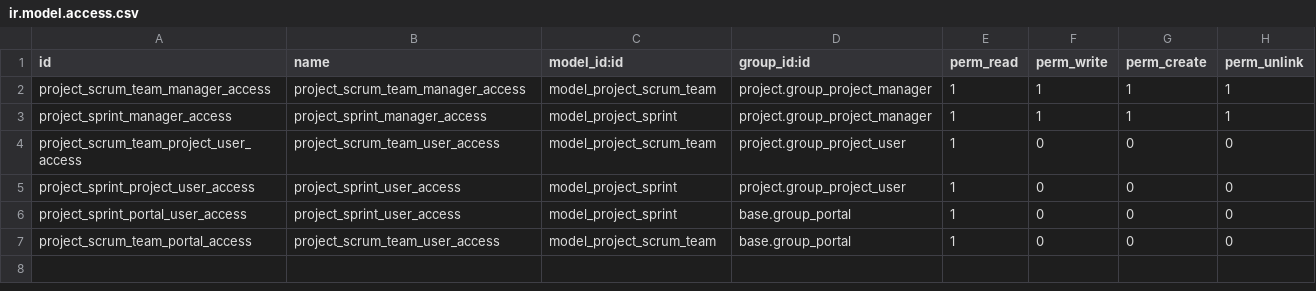
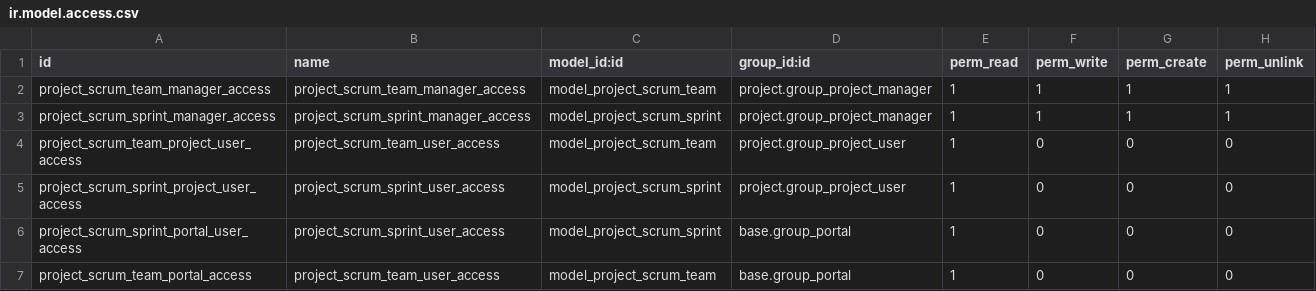
Before and after one commit to avoinsystems/odoo-project_scrum, a CSV file: project_scrum/security/ir.model.access.csv, drawn as a sheet.

Commit message:
Revert the sprint model name. We don't want to go through unnecessary migrations.

```diff
--- a/project_scrum/security/ir.model.access.csv
+++ b/project_scrum/security/ir.model.access.csv
@@ -2,6 +2,6 @@ id,name,model_id:id,group_id:id,perm_read,perm_write,perm_create,perm_unlink
 project_scrum_team_manager_access,project_scrum_team_manager_access,model_project_scrum_team,project.group_project_manager,1,1,1,1
-project_sprint_manager_access,project_sprint_manager_access,model_project_sprint,project.group_project_manager,1,1,1,1
+project_scrum_sprint_manager_access,project_scrum_sprint_manager_access,model_project_scrum_sprint,project.group_project_manager,1,1,1,1
 project_scrum_team_project_user_access,project_scrum_team_user_access,model_project_scrum_team,project.group_project_user,1,0,0,0
-project_sprint_project_user_access,project_sprint_user_access,model_project_sprint,project.group_project_user,1,0,0,0
-project_sprint_portal_user_access,project_sprint_user_access,model_project_sprint,base.group_portal,1,0,0,0
+project_scrum_sprint_project_user_access,project_scrum_sprint_user_access,model_project_scrum_sprint,project.group_project_user,1,0,0,0
+project_scrum_sprint_portal_user_access,project_scrum_sprint_user_access,model_project_scrum_sprint,base.group_portal,1,0,0,0
 project_scrum_team_portal_access,project_scrum_team_user_access,model_project_scrum_team,base.group_portal,1,0,0,0
```
Also changed, not shown: 6 other files.
